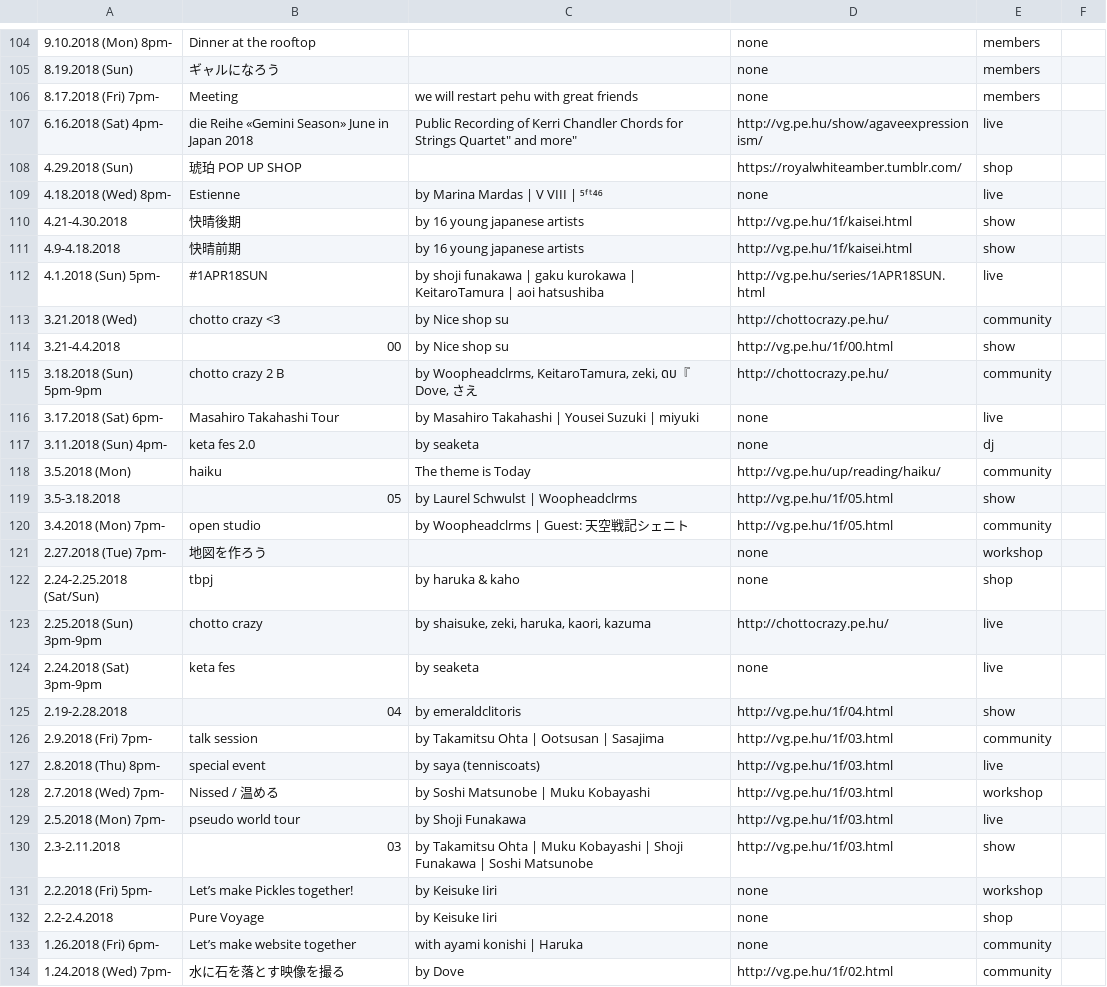
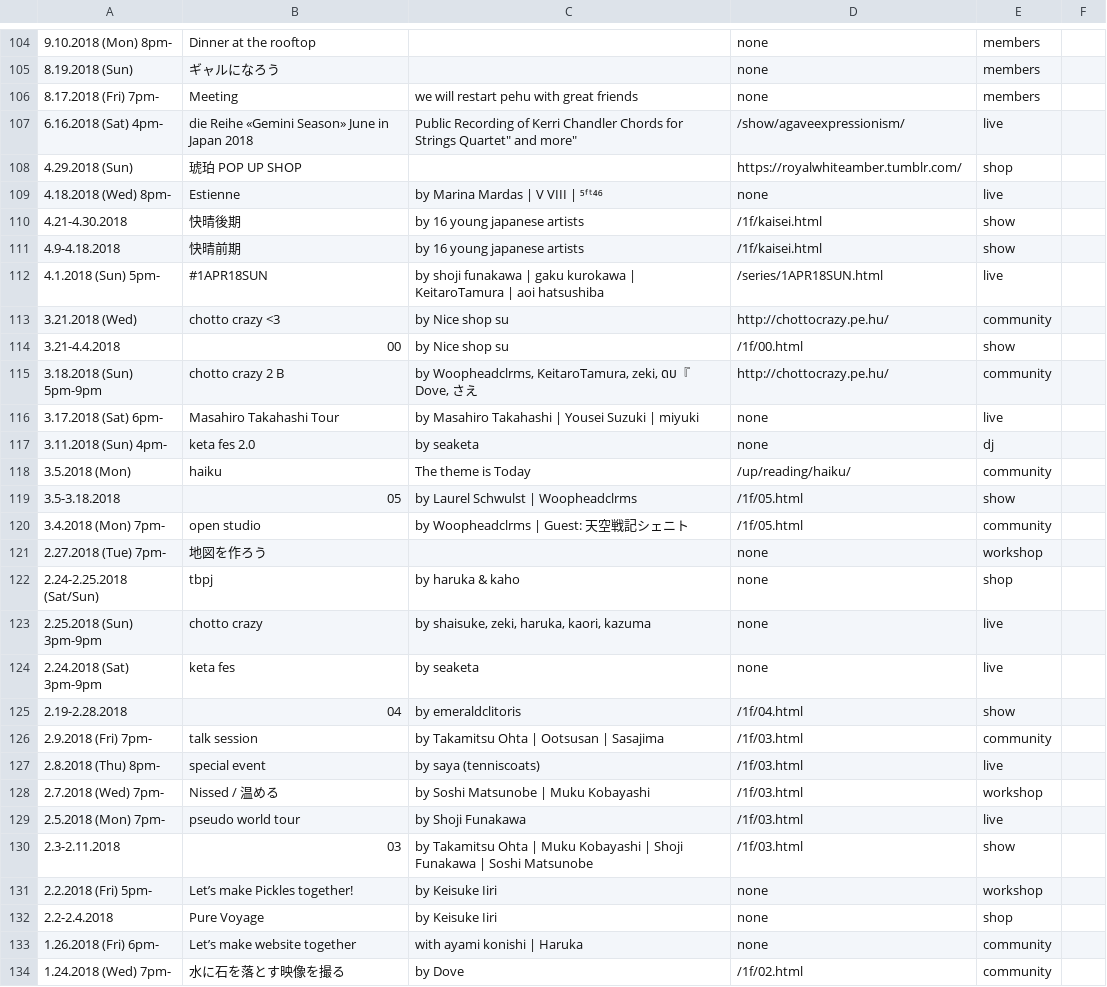
Before and after one commit to pe-hu/nishitemma, a CSV file: show/nishitemma.csv, drawn as a sheet; only a part is shown, gaps mark what is left out; the diff covers the shown part only.

```diff
--- a/show/nishitemma.csv
+++ b/show/nishitemma.csv
@@ -106,10 +106,10 @@
 8.17.2018 (Fri) 7pm-, Meeting, we will restart pehu with great friends,none, members
-6.16.2018 (Sat) 4pm-, die Reihe «Gemini Season» June in Japan 2018, "Public Recording of "Kerri Chandler Chords for Strings Quartet" and more", http://vg.pe.hu/show/agaveexpressionism/, live
+6.16.2018 (Sat) 4pm-, die Reihe «Gemini Season» June in Japan 2018, "Public Recording of "Kerri Chandler Chords for Strings Quartet" and more", /show/agaveexpressionism/, live
 4.29.2018 (Sun), 琥珀 POP UP SHOP, , https://royalwhiteamber.tumblr.com/, shop
 4.18.2018 (Wed) 8pm-, Estienne, by Marina Mardas | V VIII | ⁵ᶠᵗ⁴⁶,none, live
-4.21-4.30.2018, 快晴後期, by 16 young japanese artists, http://vg.pe.hu/1f/kaisei.html, show
-4.9-4.18.2018, 快晴前期, by 16 young japanese artists, http://vg.pe.hu/1f/kaisei.html, show
-4.1.2018 (Sun) 5pm-, #1APR18SUN, by shoji funakawa | gaku kurokawa | KeitaroTamura | aoi hatsushiba, http://vg.pe.hu/series/1APR18SUN.html, live
+4.21-4.30.2018, 快晴後期, by 16 young japanese artists, /1f/kaisei.html, show
+4.9-4.18.2018, 快晴前期, by 16 young japanese artists, /1f/kaisei.html, show
+4.1.2018 (Sun) 5pm-, #1APR18SUN, by shoji funakawa | gaku kurokawa | KeitaroTamura | aoi hatsushiba, /series/1APR18SUN.html, live
 3.21.2018 (Wed), chotto crazy <3, by Nice shop su, http://chottocrazy.pe.hu/, community
-3.21-4.4.2018, 00, by Nice shop su, http://vg.pe.hu/1f/00.html, show
+3.21-4.4.2018, 00, by Nice shop su, /1f/00.html, show
 3.18.2018 (Sun) 5pm-9pm, chotto crazy 2 B, "by Woopheadclrms, KeitaroTamura, zeki, ดบ『Dove, さえ", http://chottocrazy.pe.hu/, community
@@ -117,15 +117,15 @@
 3.11.2018 (Sun) 4pm-, keta fes 2.0, by seaketa,none, dj
-3.5.2018 (Mon), haiku, The theme is Today, http://vg.pe.hu/up/reading/haiku/, community
-3.5-3.18.2018, 05, by Laurel Schwulst | Woopheadclrms, http://vg.pe.hu/1f/05.html, show
-3.4.2018 (Mon) 7pm-, open studio, by Woopheadclrms | Guest: 天空戦記シェニト, http://vg.pe.hu/1f/05.html, community
+3.5.2018 (Mon), haiku, The theme is Today, /up/reading/haiku/, community
+3.5-3.18.2018, 05, by Laurel Schwulst | Woopheadclrms, /1f/05.html, show
+3.4.2018 (Mon) 7pm-, open studio, by Woopheadclrms | Guest: 天空戦記シェニト, /1f/05.html, community
 2.27.2018 (Tue) 7pm-, 地図を作ろう, ,none, workshop
 2.24-2.25.2018 (Sat/Sun), tbpj, by haruka & kaho,none, shop
-2.25.2018 (Sun) 3pm-9pm, chotto crazy, "by shaisuke, zeki, haruka, kaori, kazuma", http://chottocrazy.pe.hu/, live
+2.25.2018 (Sun) 3pm-9pm, chotto crazy, "by shaisuke, zeki, haruka, kaori, kazuma",none, live
 2.24.2018 (Sat) 3pm-9pm, keta fes, by seaketa,none, live
-2.19-2.28.2018, 04, by emeraldclitoris, http://vg.pe.hu/1f/04.html, show
-2.9.2018 (Fri) 7pm-, talk session, by Takamitsu Ohta | Ootsusan | Sasajima, http://vg.pe.hu/1f/03.html, community
-2.8.2018 (Thu) 8pm-, special event, by saya (tenniscoats), http://vg.pe.hu/1f/03.html, live
-2.7.2018 (Wed) 7pm-, Nissed / 温める, by Soshi Matsunobe | Muku Kobayashi, http://vg.pe.hu/1f/03.html, workshop
-2.5.2018 (Mon) 7pm-, pseudo world tour, by Shoji Funakawa, http://vg.pe.hu/1f/03.html, live
-2.3-2.11.2018, 03, by Takamitsu Ohta | Muku Kobayashi | Shoji Funakawa | Soshi Matsunobe, http://vg.pe.hu/1f/03.html, show
+2.19-2.28.2018, 04, by emeraldclitoris, /1f/04.html, show
+2.9.2018 (Fri) 7pm-, talk session, by Takamitsu Ohta | Ootsusan | Sasajima, /1f/03.html, community
+2.8.2018 (Thu) 8pm-, special event, by saya (tenniscoats), /1f/03.html, live
+2.7.2018 (Wed) 7pm-, Nissed / 温める, by Soshi Matsunobe | Muku Kobayashi, /1f/03.html, workshop
+2.5.2018 (Mon) 7pm-, pseudo world tour, by Shoji Funakawa, /1f/03.html, live
+2.3-2.11.2018, 03, by Takamitsu Ohta | Muku Kobayashi | Shoji Funakawa | Soshi Matsunobe, /1f/03.html, show
 2.2.2018 (Fri) 5pm-, Let’s make Pickles together!, by Keisuke Iiri,none, workshop
@@ -133,2 +133,2 @@
 1.26.2018 (Fri) 6pm-, Let’s make website together, with ayami konishi | Haruka,none, community
-1.24.2018 (Wed) 7pm-, 水に石を落とす映像を撮る, by Dove, http://vg.pe.hu/1f/02.html, community
+1.24.2018 (Wed) 7pm-, 水に石を落とす映像を撮る, by Dove, /1f/02.html, community
```
Also changed, not shown: 54 edited cells elsewhere in this file.
